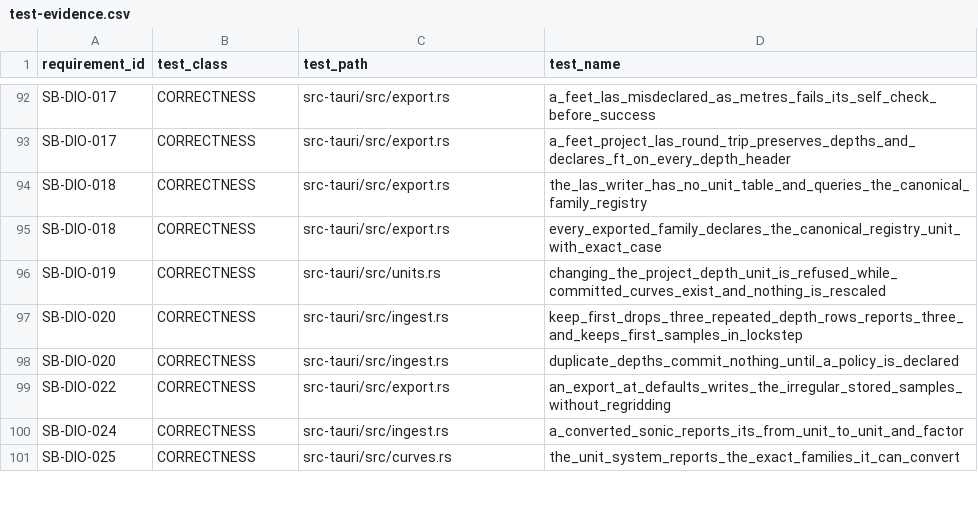
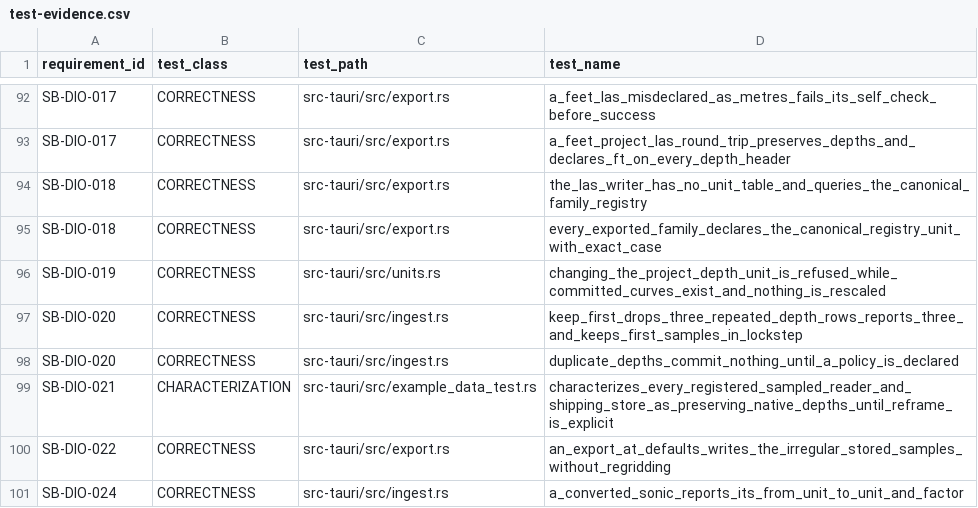
Before and after one commit to jauharst/SandiBumi, a CSV file: docs/takeover/test-evidence.csv, drawn as a sheet; only a part is shown, gaps mark what is left out; the shorter side is filled out with more unchanged rows; the diff names each change by its address in the sheet, - before the commit and + after, or states it on an @@ line.

```diff
--- a/docs/takeover/test-evidence.csv
+++ b/docs/takeover/test-evidence.csv
+row 99: SB-DIO-021 | CHARACTERIZATION | src-tauri/src/example_data_test.rs | characterizes_every_registered_sampled_reader_and_shipping_store_as_preserving_native_depths_until_reframe_is_explicit
```
Also changed, not shown: docs/takeover/requirements.csv, 5 other files.
